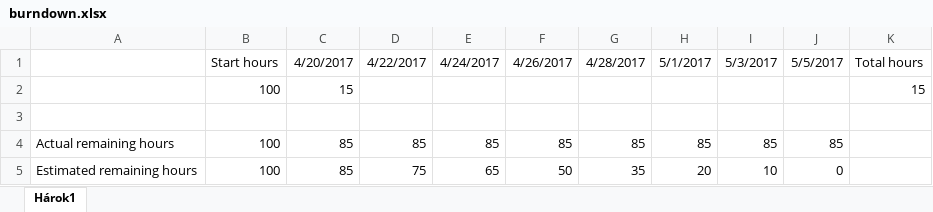
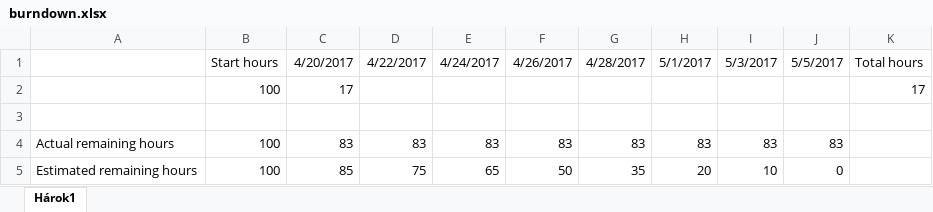
Before and after one commit to Andreea-Buturca/SDJ, an Excel workbook: Documentation/burndown.xlsx, sheet Hárok1, drawn as a sheet; values as stored, in another font and other column widths than the file's, no borders; charts and pictures not drawn; removed rows and columns are numbered as before the commit, all else as after; the diff names each change by its address in the sheet, - before the commit and + after, or states it on an @@ line.

Commit message:
updated hours

```diff
--- a/Documentation/burndown.xlsx (sheet Hárok1)
+++ b/Documentation/burndown.xlsx (sheet Hárok1)
-row 2:  | 100 | 15 |  |  |  |  |  |  |  | 15
+row 2:  | 100 | 17 |  |  |  |  |  |  |  | 17
-row 4: Actual remaining hours | 100 | 85 | 85 | 85 | 85 | 85 | 85 | 85 | 85
+row 4: Actual remaining hours | 100 | 83 | 83 | 83 | 83 | 83 | 83 | 83 | 83
```
Also changed, not shown: charts or pictures.
